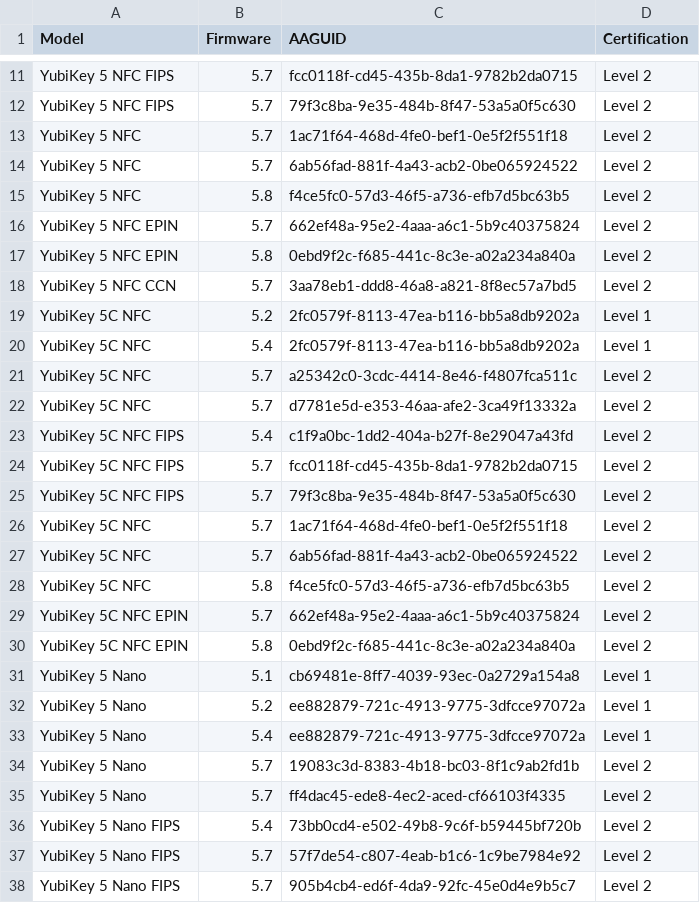
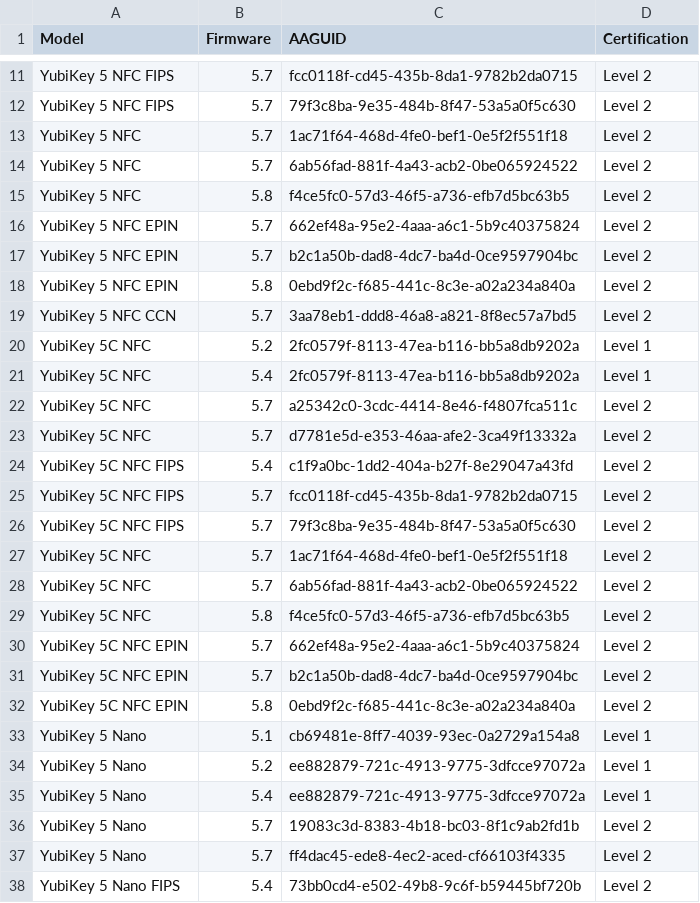
Before and after one commit to JMarkstrom/aaguids, a CSV file: aaguids.csv, drawn as a sheet; only a part is shown, gaps mark what is left out; the shorter side is filled out with more unchanged rows; the diff names each change by its address in the sheet, - before the commit and + after, or states it on an @@ line.

Commit message:
Restore header and add missing AAGUID entries
Added missing entries for YubiKey 5 NFC EPIN and YubiKey 5C NFC EPIN.

```diff
--- a/aaguids.csv
+++ b/aaguids.csv
+row 17: YubiKey 5 NFC EPIN | 5.7 | b2c1a50b-dad8-4dc7-ba4d-0ce9597904bc | Level 2
+row 31: YubiKey 5C NFC EPIN | 5.7 | b2c1a50b-dad8-4dc7-ba4d-0ce9597904bc | Level 2
```
